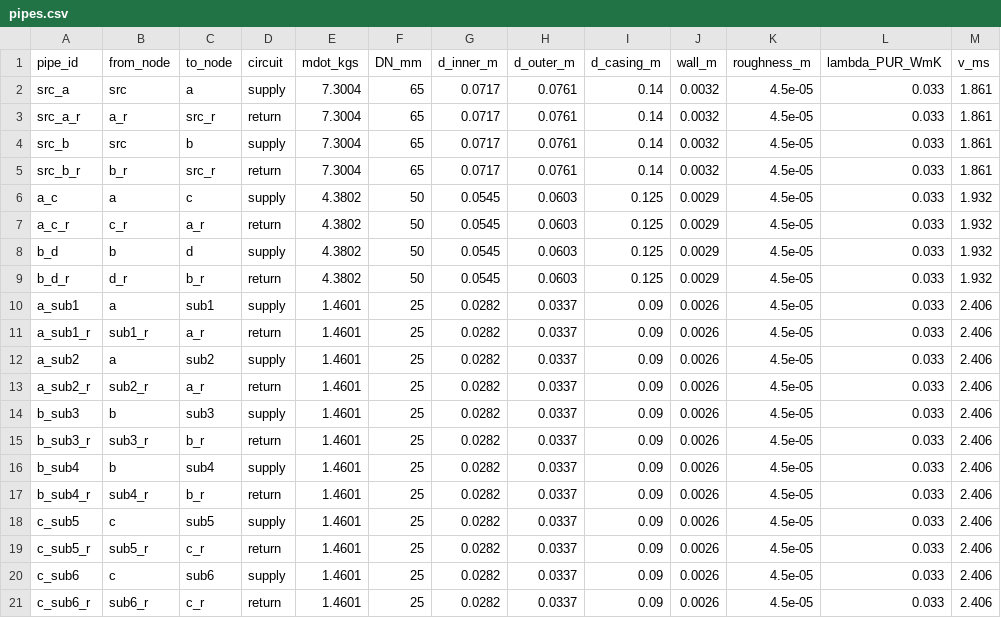
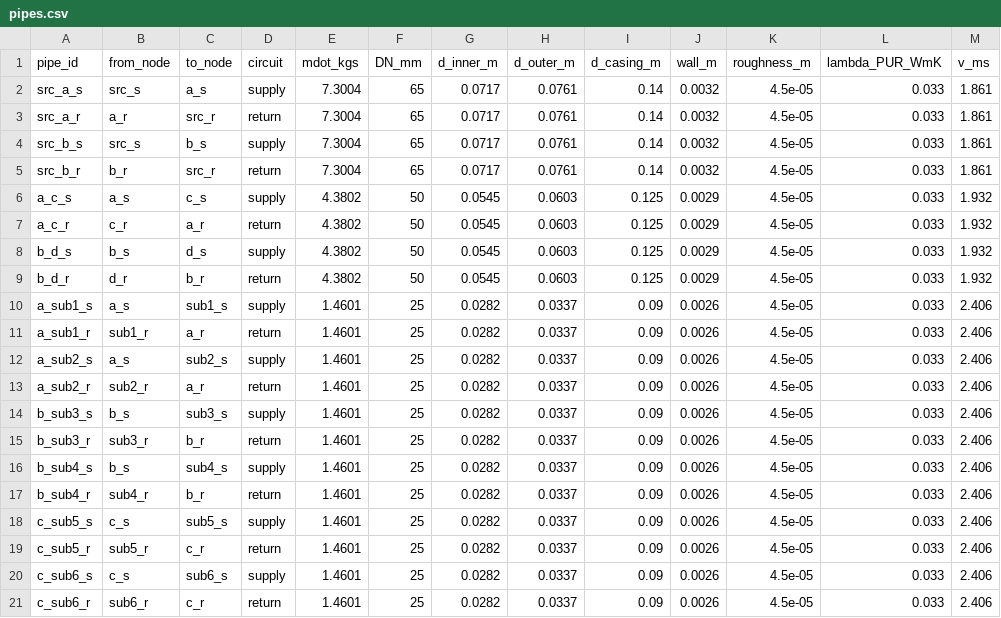
Before and after one commit to SarFerr/dhn-benchmark, a CSV file: dhn_benchmark/data/DHN_THV_3G_R_S_BASE/pipes.csv, drawn as a sheet; only a part is shown; the diff covers the shown part only.

```diff
--- a/dhn_benchmark/data/DHN_THV_3G_R_S_BASE/pipes.csv
+++ b/dhn_benchmark/data/DHN_THV_3G_R_S_BASE/pipes.csv
@@ -1,21 +1,21 @@
 pipe_id,from_node,to_node,circuit,mdot_kgs,DN_mm,d_inner_m,d_outer_m,d_casing_m,wall_m,roughness_m,lambda_PUR_WmK,v_ms
-src_a,src,a,supply,7.3004,65,0.0717,0.0761,0.14,0.0032,4.5e-05,0.033,1.861
+src_a_s,src_s,a_s,supply,7.3004,65,0.0717,0.0761,0.14,0.0032,4.5e-05,0.033,1.861
 src_a_r,a_r,src_r,return,7.3004,65,0.0717,0.0761,0.14,0.0032,4.5e-05,0.033,1.861
-src_b,src,b,supply,7.3004,65,0.0717,0.0761,0.14,0.0032,4.5e-05,0.033,1.861
+src_b_s,src_s,b_s,supply,7.3004,65,0.0717,0.0761,0.14,0.0032,4.5e-05,0.033,1.861
 src_b_r,b_r,src_r,return,7.3004,65,0.0717,0.0761,0.14,0.0032,4.5e-05,0.033,1.861
-a_c,a,c,supply,4.3802,50,0.0545,0.0603,0.125,0.0029,4.5e-05,0.033,1.932
+a_c_s,a_s,c_s,supply,4.3802,50,0.0545,0.0603,0.125,0.0029,4.5e-05,0.033,1.932
 a_c_r,c_r,a_r,return,4.3802,50,0.0545,0.0603,0.125,0.0029,4.5e-05,0.033,1.932
-b_d,b,d,supply,4.3802,50,0.0545,0.0603,0.125,0.0029,4.5e-05,0.033,1.932
+b_d_s,b_s,d_s,supply,4.3802,50,0.0545,0.0603,0.125,0.0029,4.5e-05,0.033,1.932
 b_d_r,d_r,b_r,return,4.3802,50,0.0545,0.0603,0.125,0.0029,4.5e-05,0.033,1.932
-a_sub1,a,sub1,supply,1.4601,25,0.0282,0.0337,0.09,0.0026,4.5e-05,0.033,2.406
+a_sub1_s,a_s,sub1_s,supply,1.4601,25,0.0282,0.0337,0.09,0.0026,4.5e-05,0.033,2.406
 a_sub1_r,sub1_r,a_r,return,1.4601,25,0.0282,0.0337,0.09,0.0026,4.5e-05,0.033,2.406
-a_sub2,a,sub2,supply,1.4601,25,0.0282,0.0337,0.09,0.0026,4.5e-05,0.033,2.406
+a_sub2_s,a_s,sub2_s,supply,1.4601,25,0.0282,0.0337,0.09,0.0026,4.5e-05,0.033,2.406
 a_sub2_r,sub2_r,a_r,return,1.4601,25,0.0282,0.0337,0.09,0.0026,4.5e-05,0.033,2.406
-b_sub3,b,sub3,supply,1.4601,25,0.0282,0.0337,0.09,0.0026,4.5e-05,0.033,2.406
+b_sub3_s,b_s,sub3_s,supply,1.4601,25,0.0282,0.0337,0.09,0.0026,4.5e-05,0.033,2.406
 b_sub3_r,sub3_r,b_r,return,1.4601,25,0.0282,0.0337,0.09,0.0026,4.5e-05,0.033,2.406
-b_sub4,b,sub4,supply,1.4601,25,0.0282,0.0337,0.09,0.0026,4.5e-05,0.033,2.406
+b_sub4_s,b_s,sub4_s,supply,1.4601,25,0.0282,0.0337,0.09,0.0026,4.5e-05,0.033,2.406
 b_sub4_r,sub4_r,b_r,return,1.4601,25,0.0282,0.0337,0.09,0.0026,4.5e-05,0.033,2.406
-c_sub5,c,sub5,supply,1.4601,25,0.0282,0.0337,0.09,0.0026,4.5e-05,0.033,2.406
+c_sub5_s,c_s,sub5_s,supply,1.4601,25,0.0282,0.0337,0.09,0.0026,4.5e-05,0.033,2.406
 c_sub5_r,sub5_r,c_r,return,1.4601,25,0.0282,0.0337,0.09,0.0026,4.5e-05,0.033,2.406
-c_sub6,c,sub6,supply,1.4601,25,0.0282,0.0337,0.09,0.0026,4.5e-05,0.033,2.406
+c_sub6_s,c_s,sub6_s,supply,1.4601,25,0.0282,0.0337,0.09,0.0026,4.5e-05,0.033,2.406
 c_sub6_r,sub6_r,c_r,return,1.4601,25,0.0282,0.0337,0.09,0.0026,4.5e-05,0.033,2.406
```
Also changed, not shown: 12 edited cells elsewhere in this file, 1 other file.
